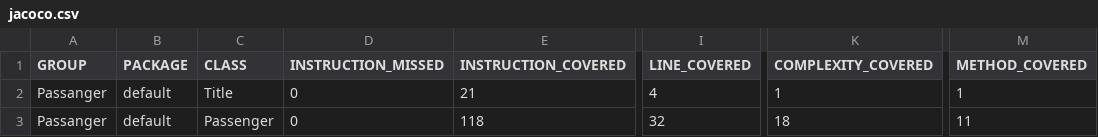
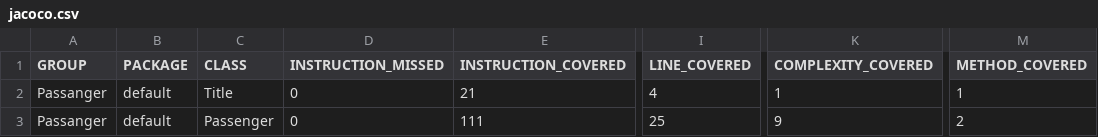
Before and after one commit to Corey4711/Passenger, a CSV file: target/site/jacoco/jacoco.csv, drawn as a sheet; only a part is shown, gaps mark what is left out; the diff names each change by its address in the sheet, - before the commit and + after, or states it on an @@ line.

```diff
--- a/target/site/jacoco/jacoco.csv
+++ b/target/site/jacoco/jacoco.csv
-E3 (INSTRUCTION_COVERED): 118
+E3 (INSTRUCTION_COVERED): 111
-I3 (LINE_COVERED): 32
+I3 (LINE_COVERED): 25
-K3 (COMPLEXITY_COVERED): 18
+K3 (COMPLEXITY_COVERED): 9
-M3 (METHOD_COVERED): 11
+M3 (METHOD_COVERED): 2
```
Also changed, not shown: 17 other files.
